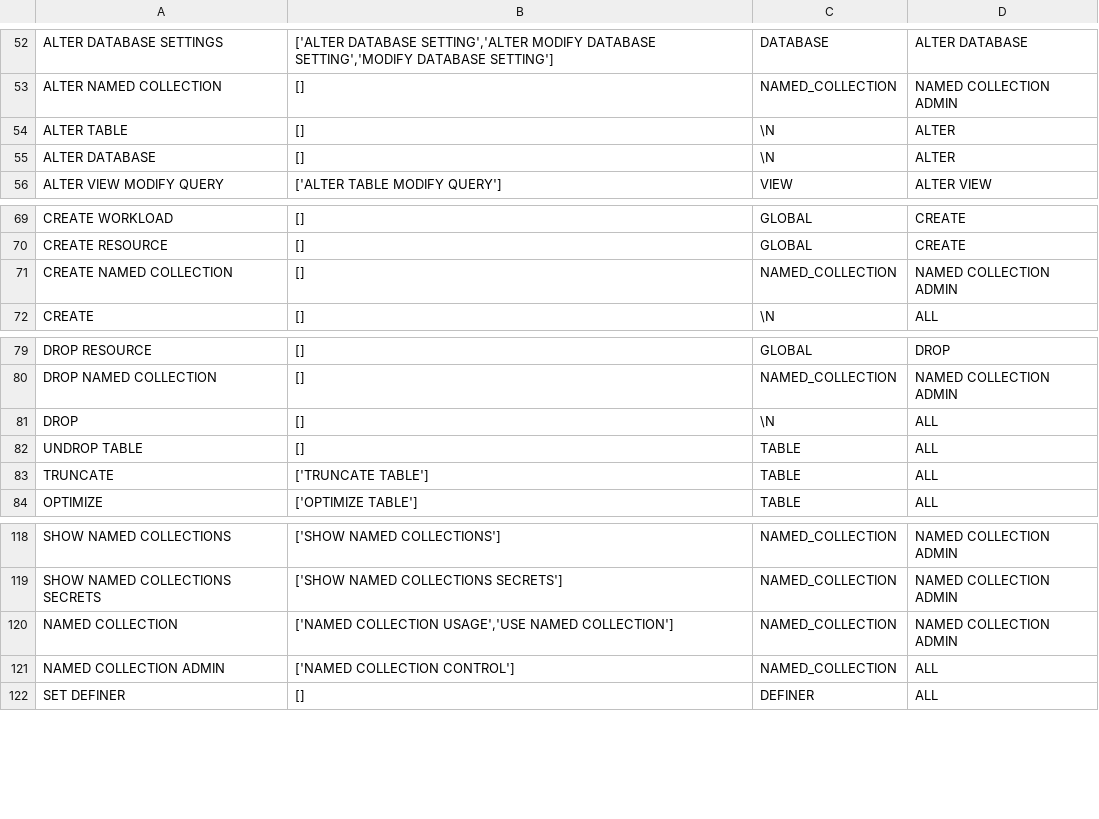
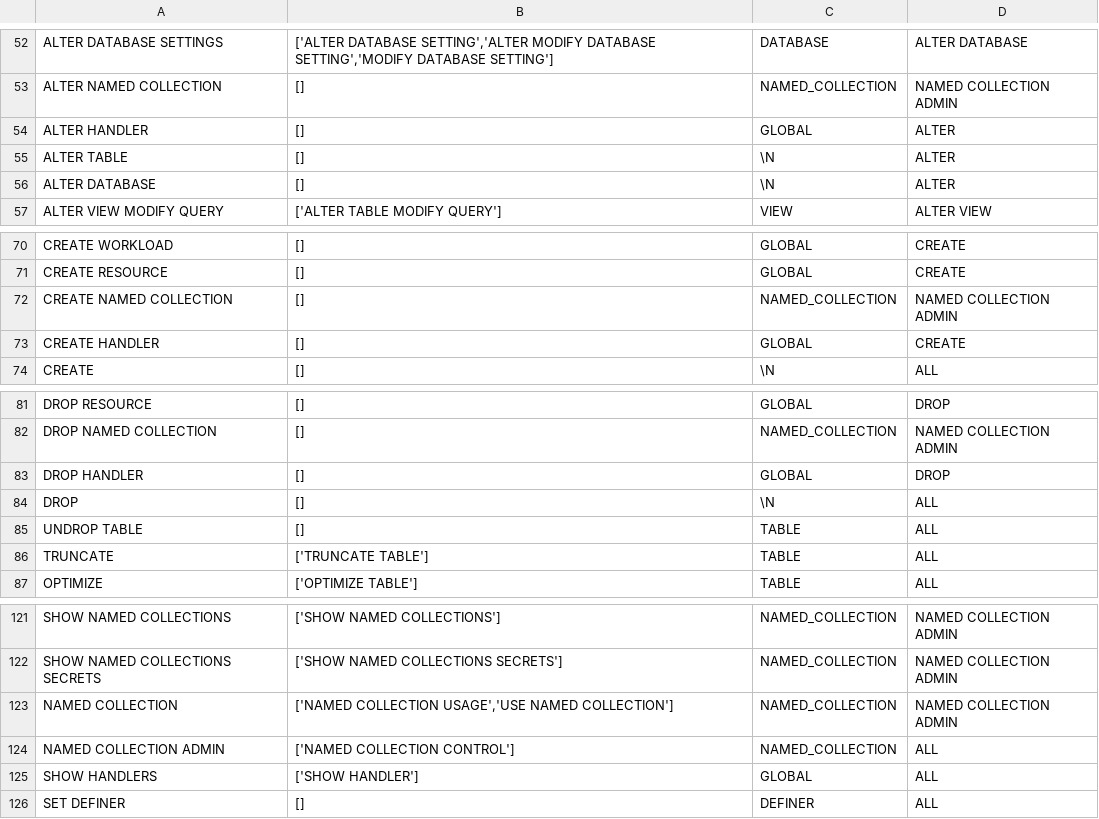
Before and after one commit to ClickHouse/terraform-provider-clickhousedbops, a TSV file: internal/grants/grants.tsv, drawn as a sheet; only a part is shown, gaps mark what is left out.

```diff
--- a/internal/grants/grants.tsv
+++ b/internal/grants/grants.tsv
@@ -53,2 +53,3 @@ ALTER DATABASE SETTINGS	['ALTER DATABASE SETTING','ALTER MODIFY DATABASE SETTING
 ALTER NAMED COLLECTION	[]	NAMED_COLLECTION	NAMED COLLECTION ADMIN
+ALTER HANDLER	[]	GLOBAL	ALTER
 ALTER TABLE	[]	\N	ALTER
@@ -71,2 +72,3 @@ CREATE RESOURCE	[]	GLOBAL	CREATE
 CREATE NAMED COLLECTION	[]	NAMED_COLLECTION	NAMED COLLECTION ADMIN
+CREATE HANDLER	[]	GLOBAL	CREATE
 CREATE	[]	\N	ALL
@@ -80,2 +82,3 @@ DROP RESOURCE	[]	GLOBAL	DROP
 DROP NAMED COLLECTION	[]	NAMED_COLLECTION	NAMED COLLECTION ADMIN
+DROP HANDLER	[]	GLOBAL	DROP
 DROP	[]	\N	ALL
@@ -121,2 +124,3 @@ NAMED COLLECTION	['NAMED COLLECTION USAGE','USE NAMED COLLECTION']	NAMED_COLLECT
 NAMED COLLECTION ADMIN	['NAMED COLLECTION CONTROL']	NAMED_COLLECTION	ALL
+SHOW HANDLERS	['SHOW HANDLER']	GLOBAL	ALL
 SET DEFINER	[]	DEFINER	ALL
```
